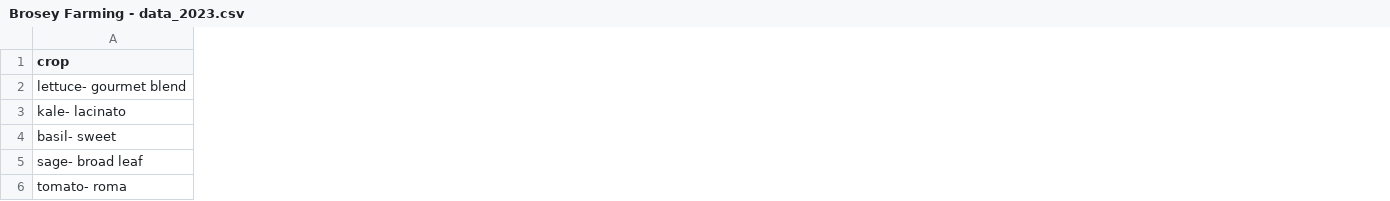
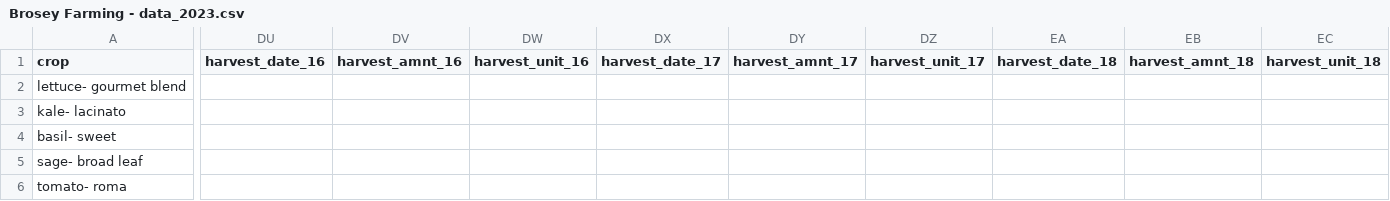
Before and after one commit to sbmorgan/The-Brosey-Farm, a CSV file: analytics/raw_data/Brosey Farming - data_2023.csv, drawn as a sheet; only a part is shown, gaps mark what is left out; the diff covers the shown part only; the diff names each change by its address in the sheet, - before the commit and + after, or states it on an @@ line.

Commit message:
data updates

```diff
--- a/analytics/raw_data/Brosey Farming - data_2023.csv
+++ b/analytics/raw_data/Brosey Farming - data_2023.csv
+column DU (harvest_date_16), empty
+column DV (harvest_amnt_16), empty
+column DW (harvest_unit_16), empty
+column DX (harvest_date_17), empty
+column DY (harvest_amnt_17), empty
+column DZ (harvest_unit_17), empty
+column EA (harvest_date_18), empty
+column EB (harvest_amnt_18), empty
+column EC (harvest_unit_18), empty
```
Also changed, not shown: 6 added columns and 122 edited cells elsewhere in this file, 9 other files.
